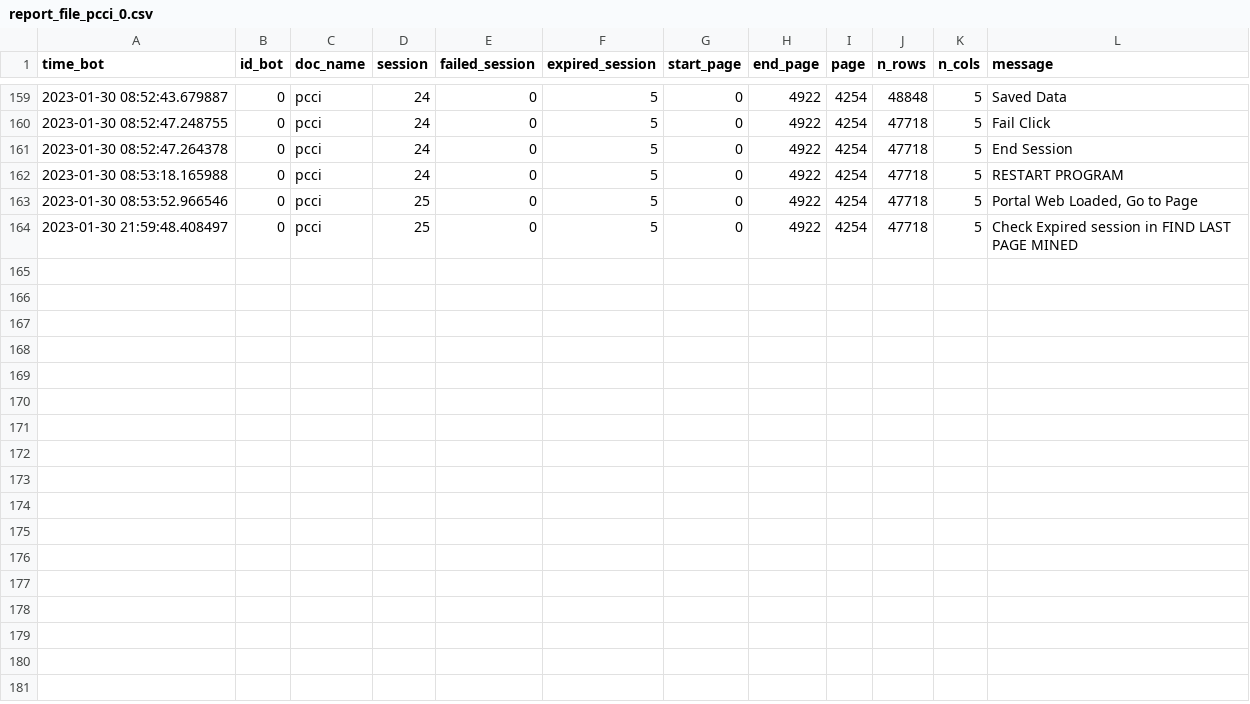
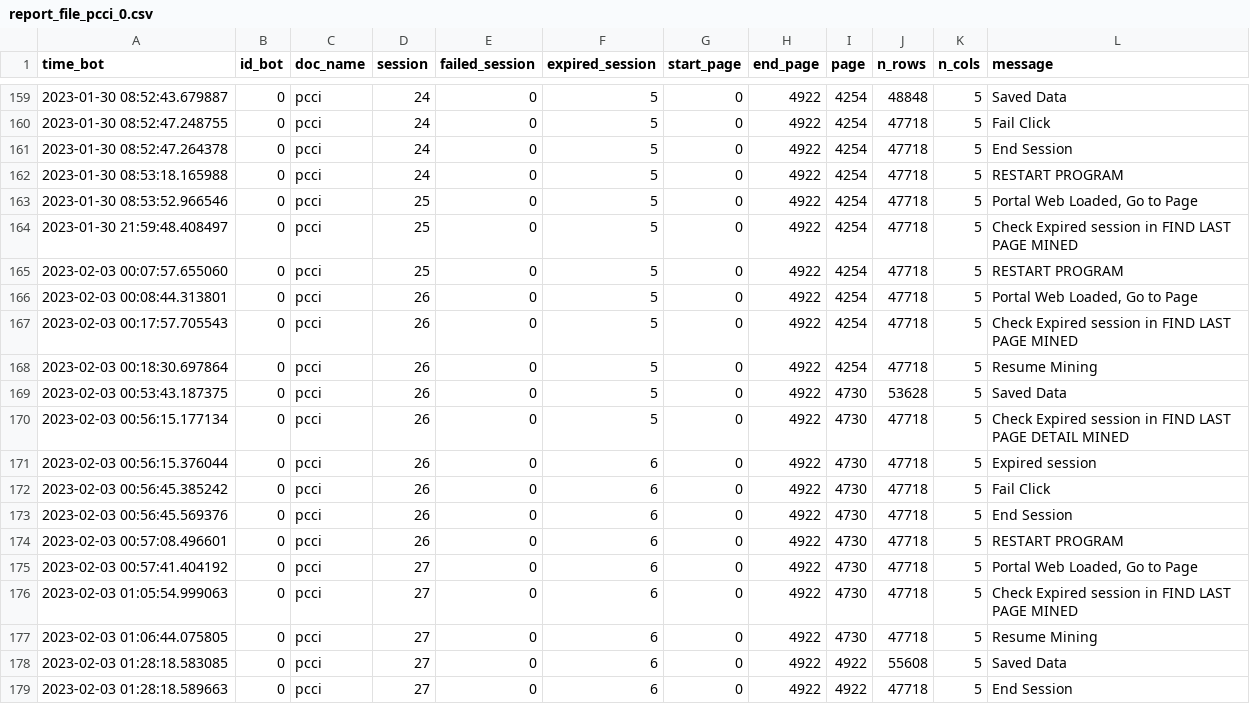
Before and after one commit to Herziox/Data-Mining-System-SETEC, a CSV file: 2_data_understanding_module/web_scrapping_module/PCCI/PCCI/report_file_pcci_0.csv, drawn as a sheet; only a part is shown, gaps mark what is left out; the diff names each change by its address in the sheet, - before the commit and + after, or states it on an @@ line.

```diff
--- a/2_data_understanding_module/web_scrapping_module/PCCI/PCCI/report_file_pcci_0.csv
+++ b/2_data_understanding_module/web_scrapping_module/PCCI/PCCI/report_file_pcci_0.csv
+row 165: 2023-02-03 00:07:57.655060 | 0 | pcci | 25 | 0 | 5 | 0 | 4922 | 4254 | 47718 | 5 | RESTART PROGRAM
+row 166: 2023-02-03 00:08:44.313801 | 0 | pcci | 26 | 0 | 5 | 0 | 4922 | 4254 | 47718 | 5 | Portal Web Loaded, Go to Page
+row 167: 2023-02-03 00:17:57.705543 | 0 | pcci | 26 | 0 | 5 | 0 | 4922 | 4254 | 47718 | 5 | Check Expired session in FIND LAST PAGE MINED
+row 168: 2023-02-03 00:18:30.697864 | 0 | pcci | 26 | 0 | 5 | 0 | 4922 | 4254 | 47718 | 5 | Resume Mining
+row 169: 2023-02-03 00:53:43.187375 | 0 | pcci | 26 | 0 | 5 | 0 | 4922 | 4730 | 53628 | 5 | Saved Data
+row 170: 2023-02-03 00:56:15.177134 | 0 | pcci | 26 | 0 | 5 | 0 | 4922 | 4730 | 47718 | 5 | Check Expired session in FIND LAST PAGE DETAIL MINED
+row 171: 2023-02-03 00:56:15.376044 | 0 | pcci | 26 | 0 | 6 | 0 | 4922 | 4730 | 47718 | 5 | Expired session
+row 172: 2023-02-03 00:56:45.385242 | 0 | pcci | 26 | 0 | 6 | 0 | 4922 | 4730 | 47718 | 5 | Fail Click
+row 173: 2023-02-03 00:56:45.569376 | 0 | pcci | 26 | 0 | 6 | 0 | 4922 | 4730 | 47718 | 5 | End Session
+row 174: 2023-02-03 00:57:08.496601 | 0 | pcci | 26 | 0 | 6 | 0 | 4922 | 4730 | 47718 | 5 | RESTART PROGRAM
+row 175: 2023-02-03 00:57:41.404192 | 0 | pcci | 27 | 0 | 6 | 0 | 4922 | 4730 | 47718 | 5 | Portal Web Loaded, Go to Page
+row 176: 2023-02-03 01:05:54.999063 | 0 | pcci | 27 | 0 | 6 | 0 | 4922 | 4730 | 47718 | 5 | Check Expired session in FIND LAST PAGE MINED
+row 177: 2023-02-03 01:06:44.075805 | 0 | pcci | 27 | 0 | 6 | 0 | 4922 | 4730 | 47718 | 5 | Resume Mining
+row 178: 2023-02-03 01:28:18.583085 | 0 | pcci | 27 | 0 | 6 | 0 | 4922 | 4922 | 55608 | 5 | Saved Data
+row 179: 2023-02-03 01:28:18.589663 | 0 | pcci | 27 | 0 | 6 | 0 | 4922 | 4922 | 47718 | 5 | End Session
```
Also changed, not shown: 2_data_understanding_module/web_scrapping_module/PCCI/PCCI/report_file_pcci_1.csv, 2_data_understanding_module/web_scrapping_module/PCCI/PCCI/report_file_pcci_2.csv, 13 other files.
